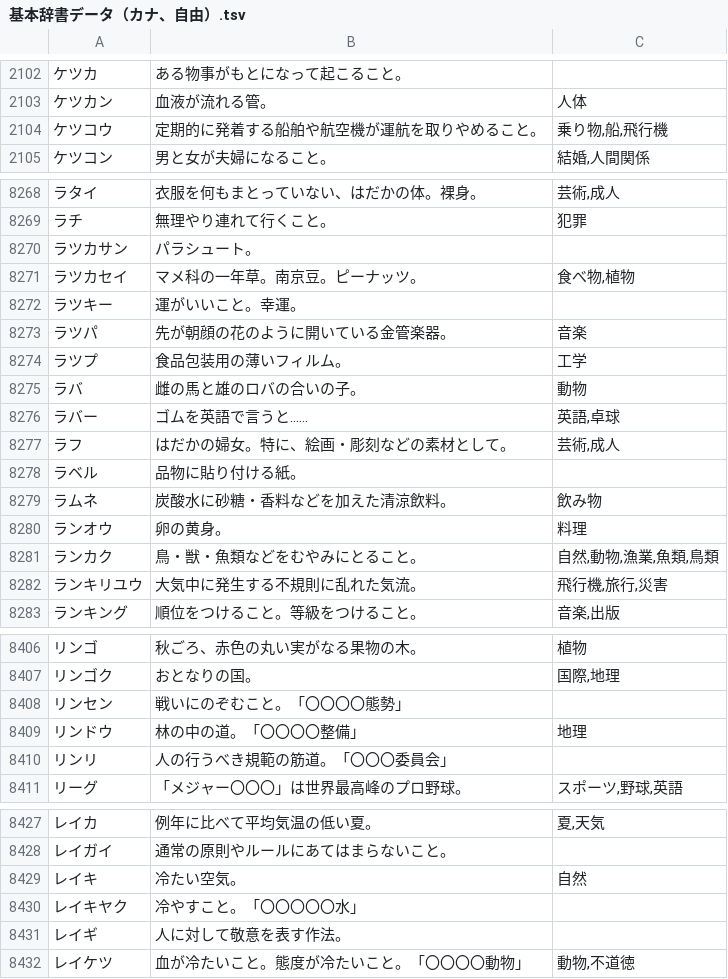
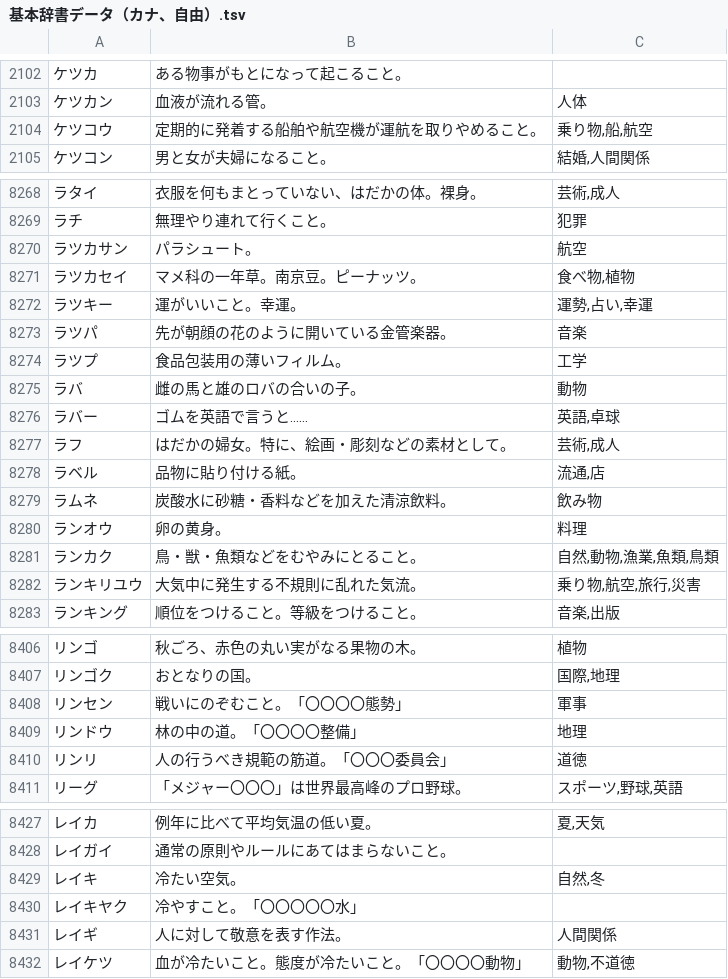
Before and after one commit to katahiromz/XWordGiver, a TSV file: DICT/基本辞書データ（カナ、自由）.tsv, drawn as a sheet; only a part is shown, gaps mark what is left out; the diff covers the shown part only.

Commit message:
improving dictionary... 2

```diff
--- a/DICT/基本辞書データ（カナ、自由）.tsv
+++ b/DICT/基本辞書データ（カナ、自由）.tsv
@@ -2103,3 +2103,3 @@
 ケツカン	血液が流れる管。	人体
-ケツコウ	定期的に発着する船舶や航空機が運航を取りやめること。	乗り物,船,飛行機
+ケツコウ	定期的に発着する船舶や航空機が運航を取りやめること。	乗り物,船,航空
 ケツコン	男と女が夫婦になること。	結婚,人間関係
@@ -8269,5 +8269,5 @@
 ラチ	無理やり連れて行くこと。	犯罪
-ラツカサン	パラシュート。	
+ラツカサン	パラシュート。	航空
 ラツカセイ	マメ科の一年草。南京豆。ピーナッツ。	食べ物,植物
-ラツキー	運がいいこと。幸運。	
+ラツキー	運がいいこと。幸運。	運勢,占い,幸運
 ラツパ	先が朝顔の花のように開いている金管楽器。	音楽
@@ -8277,3 +8277,3 @@
 ラフ	はだかの婦女。特に、絵画・彫刻などの素材として。	芸術,成人
-ラベル	品物に貼り付ける紙。	
+ラベル	品物に貼り付ける紙。	流通,店
 ラムネ	炭酸水に砂糖・香料などを加えた清涼飲料。	飲み物
@@ -8281,3 +8281,3 @@
 ランカク	鳥・獣・魚類などをむやみにとること。	自然,動物,漁業,魚類,鳥類
-ランキリユウ	大気中に発生する不規則に乱れた気流。	飛行機,旅行,災害
+ランキリユウ	大気中に発生する不規則に乱れた気流。	乗り物,航空,旅行,災害
 ランキング	順位をつけること。等級をつけること。	音楽,出版
@@ -8407,5 +8407,5 @@
 リンゴク	おとなりの国。	国際,地理
-リンセン	戦いにのぞむこと。「〇〇〇〇態勢」	
+リンセン	戦いにのぞむこと。「〇〇〇〇態勢」	軍事
 リンドウ	林の中の道。「〇〇〇〇整備」	地理
-リンリ	人の行うべき規範の筋道。「〇〇〇委員会」	
+リンリ	人の行うべき規範の筋道。「〇〇〇委員会」	道徳
 リーグ	「メジャー〇〇〇」は世界最高峰のプロ野球。	スポーツ,野球,英語
@@ -8428,5 +8428,5 @@
 レイガイ	通常の原則やルールにあてはまらないこと。	
-レイキ	冷たい空気。	自然
+レイキ	冷たい空気。	自然,冬
 レイキヤク	冷やすこと。「〇〇〇〇〇水」	
-レイギ	人に対して敬意を表す作法。	
+レイギ	人に対して敬意を表す作法。	人間関係
 レイケツ	血が冷たいこと。態度が冷たいこと。「〇〇〇〇動物」	動物,不道徳
```
Also changed, not shown: 16 edited cells elsewhere in this file.
